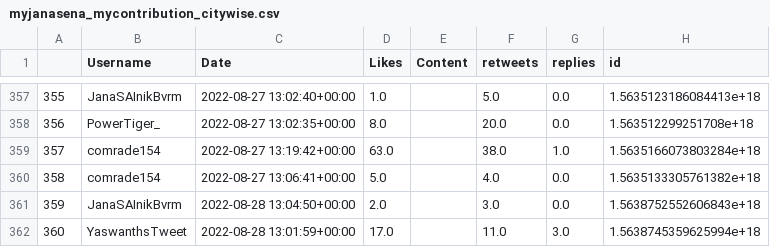
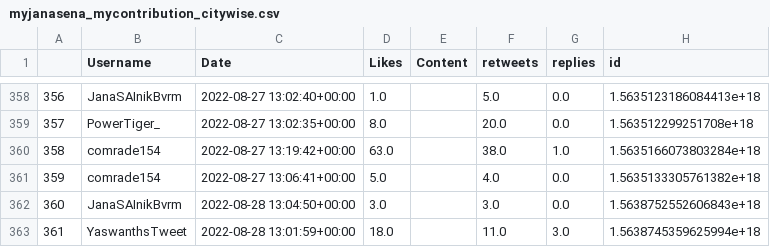
Before and after one commit to harishindl/janasenatweetdashboard, a CSV file: myjanasena_mycontribution_citywise.csv, drawn as a sheet; only a part is shown, gaps mark what is left out; addresses are those after the commit; the diff covers the shown part only; the diff names each change by its address in the sheet, - before the commit and + after, or states it on an @@ line.

Commit message:
committing files

```diff
--- a/myjanasena_mycontribution_citywise.csv
+++ b/myjanasena_mycontribution_citywise.csv
@@ column A renumbered from row 19 down @@
-D362 (Likes): 2.0
+D362 (Likes): 3.0
-D363 (Likes): 17.0
+D363 (Likes): 18.0
```
Also changed, not shown: 2 added rows, 1 removed row and 116 edited cells elsewhere in this file.
